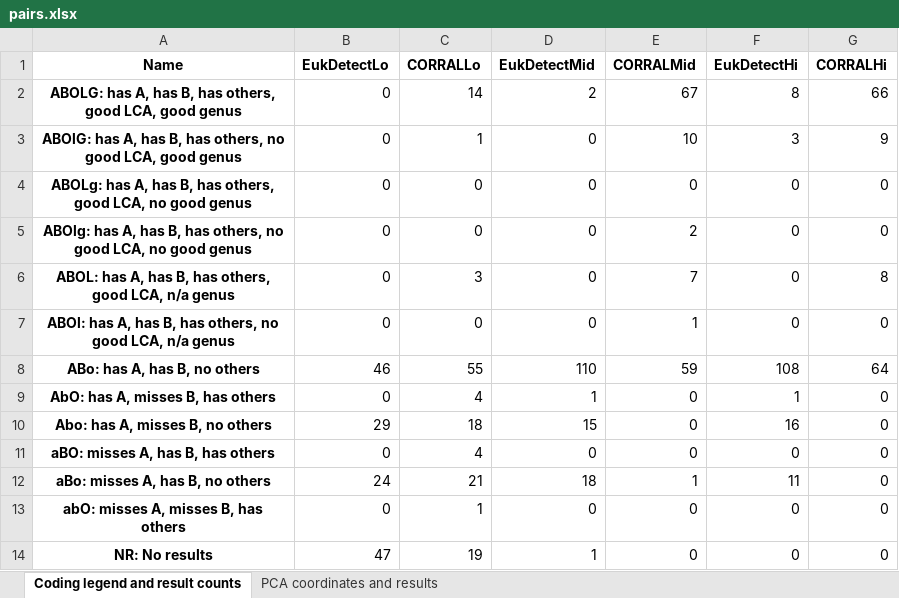
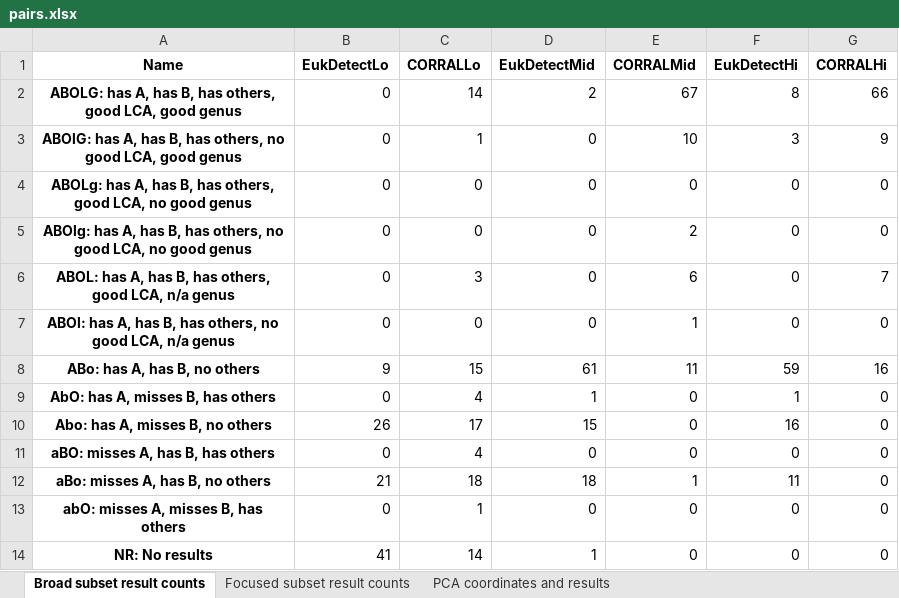
Before and after one commit to wbazant/markerAlignmentsPaper, an Excel workbook: supplement/pairs.xlsx, sheet Broad subset result counts, drawn as a sheet; values as stored, in another font and other column widths than the file's, no borders; the diff names each change by its address in the sheet, - before the commit and + after, or states it on an @@ line.

Commit message:
Results for the focused subset

```diff
--- a/supplement/pairs.xlsx (sheet Broad subset result counts)
+++ b/supplement/pairs.xlsx (sheet Broad subset result counts)
-sheet tab: Coding legend and result counts
+sheet tab: Broad subset result counts
+sheet tab: Focused subset result counts
-E6 (CORRALMid): 7
+E6 (CORRALMid): 6
-G6 (CORRALHi): 8
+G6 (CORRALHi): 7
-B8 (EukDetectLo): 46
+B8 (EukDetectLo): 9
-C8 (CORRALLo): 55
+C8 (CORRALLo): 15
-D8 (EukDetectMid): 110
+D8 (EukDetectMid): 61
-E8 (CORRALMid): 59
+E8 (CORRALMid): 11
-F8 (EukDetectHi): 108
+F8 (EukDetectHi): 59
-G8 (CORRALHi): 64
+G8 (CORRALHi): 16
-B10 (EukDetectLo): 29
+B10 (EukDetectLo): 26
-C10 (CORRALLo): 18
+C10 (CORRALLo): 17
-B12 (EukDetectLo): 24
+B12 (EukDetectLo): 21
-C12 (CORRALLo): 21
+C12 (CORRALLo): 18
-B14 (EukDetectLo): 47
+B14 (EukDetectLo): 41
-C14 (CORRALLo): 19
+C14 (CORRALLo): 14
```
Also changed, not shown: 2 other files.
